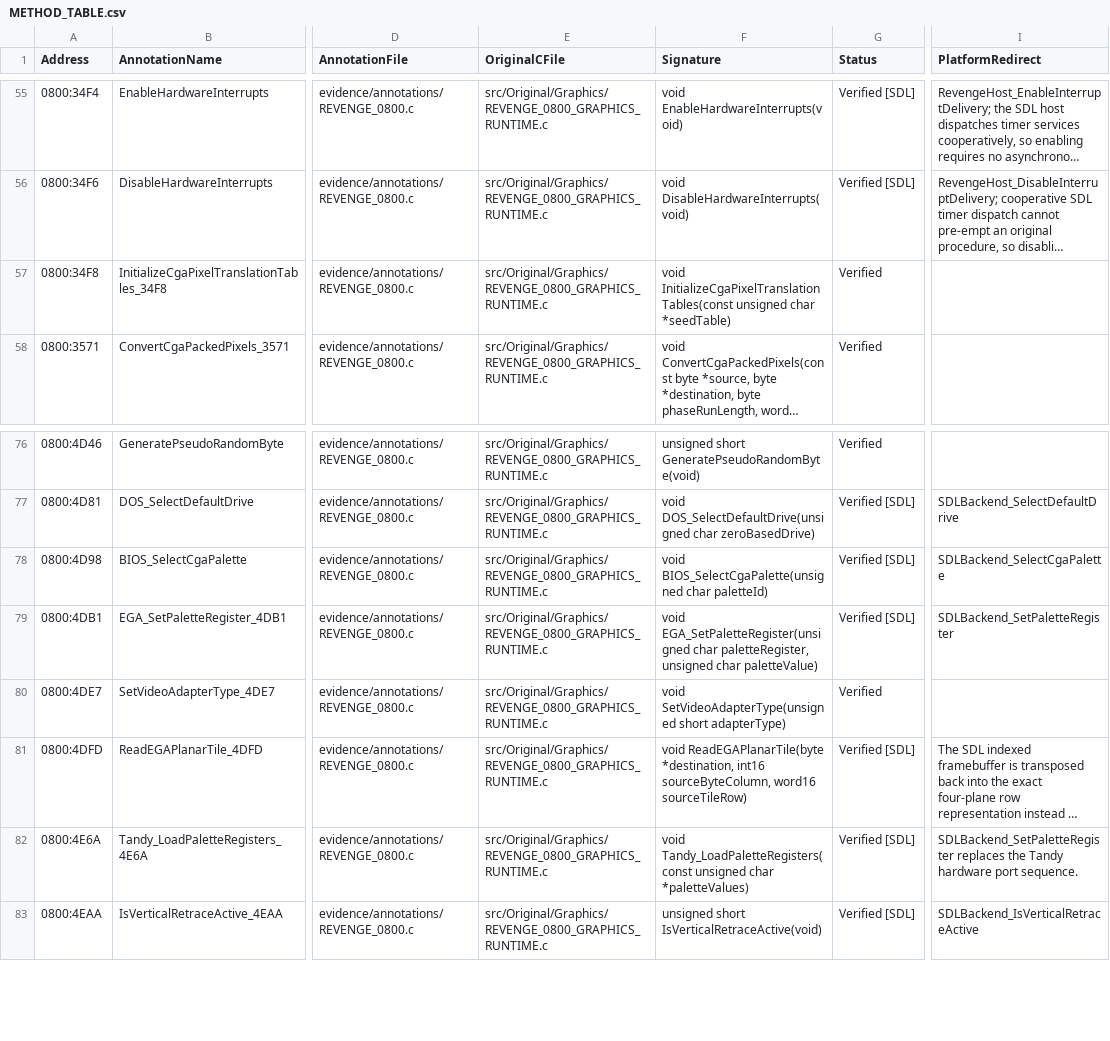
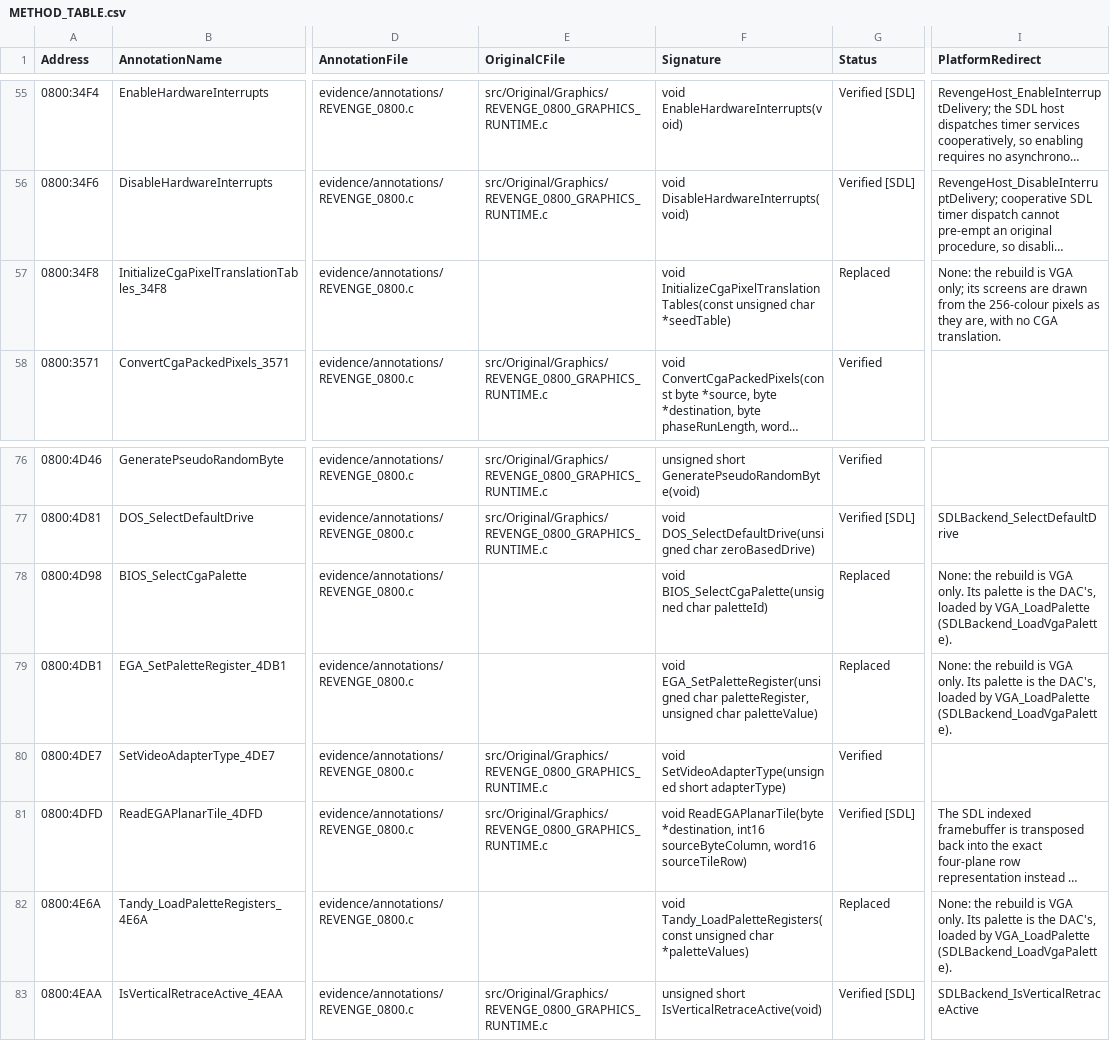
Before and after one commit to telltaleatheist/revenge-re, a CSV file: docs/METHOD_TABLE.csv, drawn as a sheet; only a part is shown, gaps mark what is left out; long unchanged cells end in …; the diff names each change by its address in the sheet, - before the commit and + after, or states it on an @@ line.

```diff
--- a/docs/METHOD_TABLE.csv
+++ b/docs/METHOD_TABLE.csv
-E57 (OriginalCFile): src/Original/Graphics/REVENGE_0800_GRAPHICS_RUNTIME.c
+E57 (OriginalCFile): (empty)
-G57 (Status): Verified
+G57 (Status): Replaced
-I57 (PlatformRedirect): (empty)
+I57 (PlatformRedirect): None: the rebuild is VGA only; its screens are drawn from the 256-colour pixels as they are, with no CGA translation.
-E78:E79 (OriginalCFile): src/Original/Graphics/REVENGE_0800_GRAPHICS_RUNTIME.c
+E78:E79 (OriginalCFile): (empty)
-G78:G79 (Status): Verified [SDL]
+G78:G79 (Status): Replaced
-I78 (PlatformRedirect): SDLBackend_SelectCgaPalette
+I78 (PlatformRedirect): None: the rebuild is VGA only. Its palette is the DAC's, loaded by VGA_LoadPalette (SDLBackend_LoadVgaPalette).
-I79 (PlatformRedirect): SDLBackend_SetPaletteRegister
+I79 (PlatformRedirect): None: the rebuild is VGA only. Its palette is the DAC's, loaded by VGA_LoadPalette (SDLBackend_LoadVgaPalette).
-E82 (OriginalCFile): src/Original/Graphics/REVENGE_0800_GRAPHICS_RUNTIME.c
+E82 (OriginalCFile): (empty)
-G82 (Status): Verified [SDL]
+G82 (Status): Replaced
-I82 (PlatformRedirect): SDLBackend_SetPaletteRegister replaces the Tandy hardware port sequence.
+I82 (PlatformRedirect): None: the rebuild is VGA only. Its palette is the DAC's, loaded by VGA_LoadPalette (SDLBackend_LoadVgaPalette).
```
Also changed, not shown: docs/SOURCE_CONVERSION_TABLE.csv, 10 other files.
